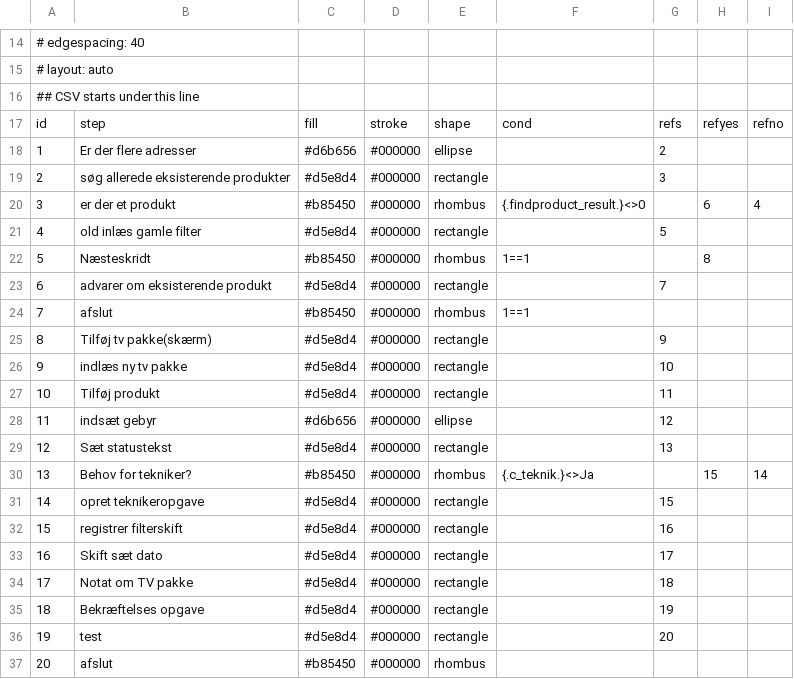
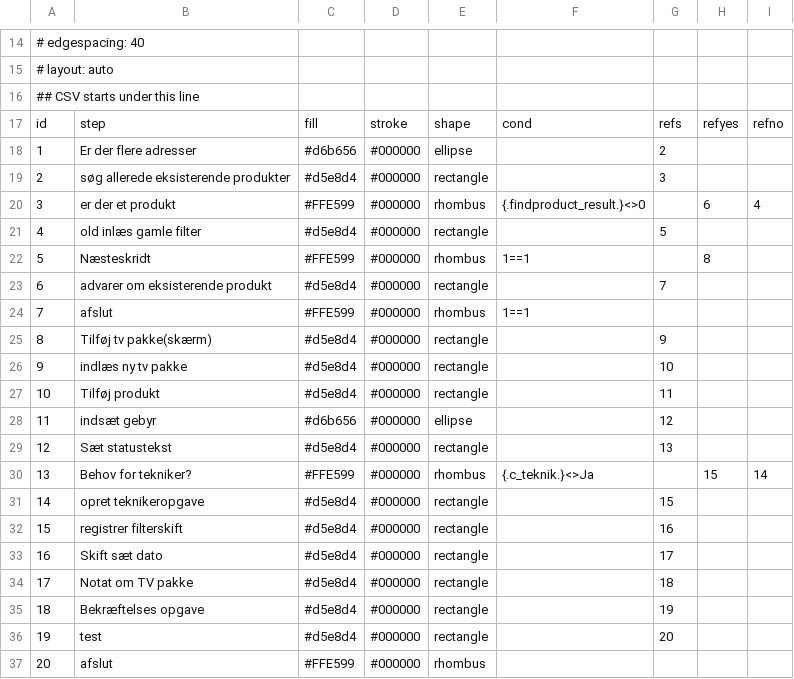
Before and after one commit to VolkanIsik86/drawcsv, a CSV file: test.csv, drawn as a sheet; only a part is shown, gaps mark what is left out.

```diff
--- a/test.csv
+++ b/test.csv
@@ -19,7 +19,7 @@ id,step,fill,stroke,shape,cond,refs,refyes,refno
 2,søg allerede eksisterende produkter ,#d5e8d4,#000000,rectangle,,"3",,
-3,er der et produkt,#b85450,#000000,rhombus,{.findproduct_result.}<>0,,"6","4"
+3,er der et produkt,#FFE599,#000000,rhombus,{.findproduct_result.}<>0,,"6","4"
 4,old inlæs gamle filter,#d5e8d4,#000000,rectangle,,"5",,
-5,Næsteskridt,#b85450,#000000,rhombus,1==1,,"8",
+5,Næsteskridt,#FFE599,#000000,rhombus,1==1,,"8",
 6,advarer om eksisterende produkt,#d5e8d4,#000000,rectangle,,"7",,
-7,afslut,#b85450,#000000,rhombus,1==1,,,
+7,afslut,#FFE599,#000000,rhombus,1==1,,,
 8,Tilføj tv pakke(skærm),#d5e8d4,#000000,rectangle,,"9",,
@@ -29,3 +29,3 @@ id,step,fill,stroke,shape,cond,refs,refyes,refno
 12,Sæt statustekst,#d5e8d4,#000000,rectangle,,"13",,
-13,Behov for tekniker?,#b85450,#000000,rhombus,{.c_teknik.}<>Ja,,"15","14"
+13,Behov for tekniker?,#FFE599,#000000,rhombus,{.c_teknik.}<>Ja,,"15","14"
 14,opret teknikeropgave,#d5e8d4,#000000,rectangle,,"15",,
@@ -36,2 +36,2 @@ id,step,fill,stroke,shape,cond,refs,refyes,refno
 19,test,#d5e8d4,#000000,rectangle,,"20",,
-20,afslut,#b85450,#000000,rhombus,,,,
+20,afslut,#FFE599,#000000,rhombus,,,,
```
Also changed, not shown: 1 other file.
